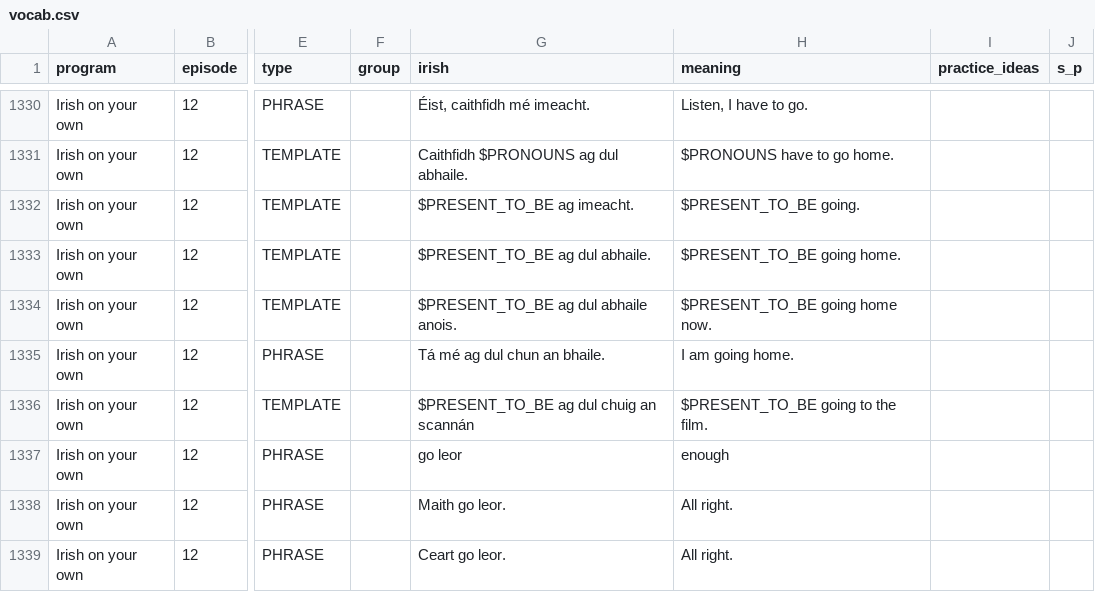
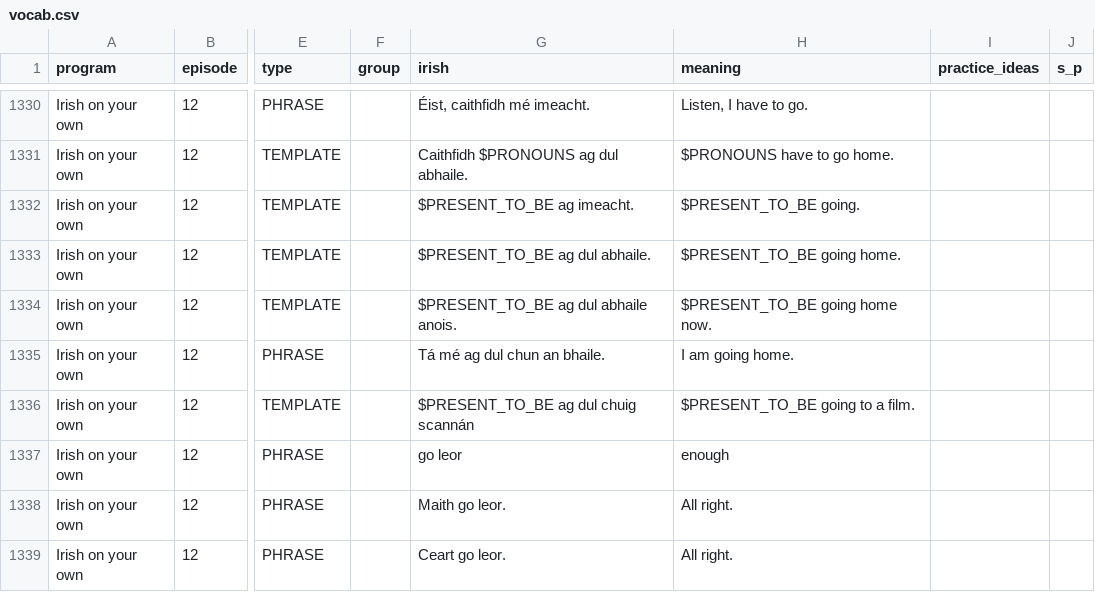
Before and after one commit to michaelw730/irish, a CSV file: vocab.csv, drawn as a sheet; only a part is shown, gaps mark what is left out; the diff names each change by its address in the sheet, - before the commit and + after, or states it on an @@ line.

```diff
--- a/vocab.csv
+++ b/vocab.csv
-G1336 (irish): $PRESENT_TO_BE ag dul chuig an scannán
+G1336 (irish): $PRESENT_TO_BE ag dul chuig scannán
-H1336 (meaning): $PRESENT_TO_BE going to the film.
+H1336 (meaning): $PRESENT_TO_BE going to a film.
```
Also changed, not shown: vocab_conv.csv, 1 other file.
